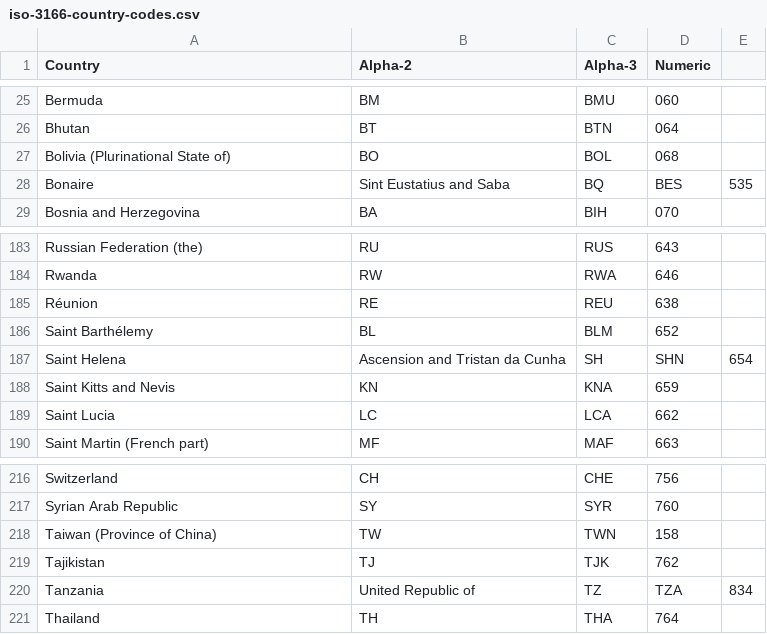
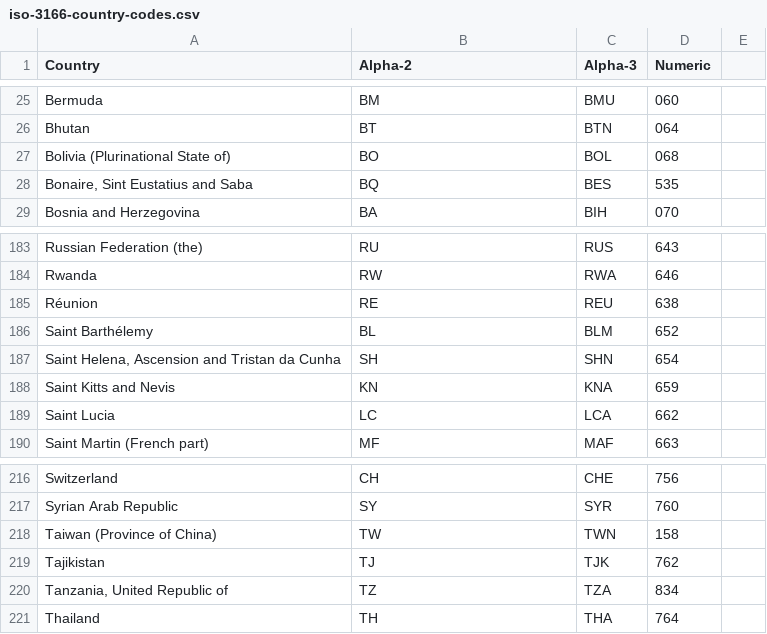
Before and after one commit to jmlasalle/global-open-data-access, a CSV file: iso-3166-country-codes.csv, drawn as a sheet; only a part is shown, gaps mark what is left out.

Commit message:
Update iso-3166-country-codes.csv

```diff
--- a/iso-3166-country-codes.csv
+++ b/iso-3166-country-codes.csv
@@ -27,3 +27,3 @@
 "Bolivia (Plurinational State of)","BO","BOL","068"
-"Bonaire"," Sint Eustatius and Saba","BQ","BES","535"
+"Bonaire, Sint Eustatius and Saba","BQ","BES","535"
 "Bosnia and Herzegovina","BA","BIH","070"
@@ -186,3 +186,3 @@
 "Saint Barthélemy","BL","BLM","652"
-"Saint Helena"," Ascension and Tristan da Cunha","SH","SHN","654"
+"Saint Helena, Ascension and Tristan da Cunha","SH","SHN","654"
 "Saint Kitts and Nevis","KN","KNA","659"
@@ -219,3 +219,3 @@
 "Tajikistan","TJ","TJK","762"
-"Tanzania"," United Republic of","TZ","TZA","834"
+"Tanzania, United Republic of","TZ","TZA","834"
 "Thailand","TH","THA","764"
```
